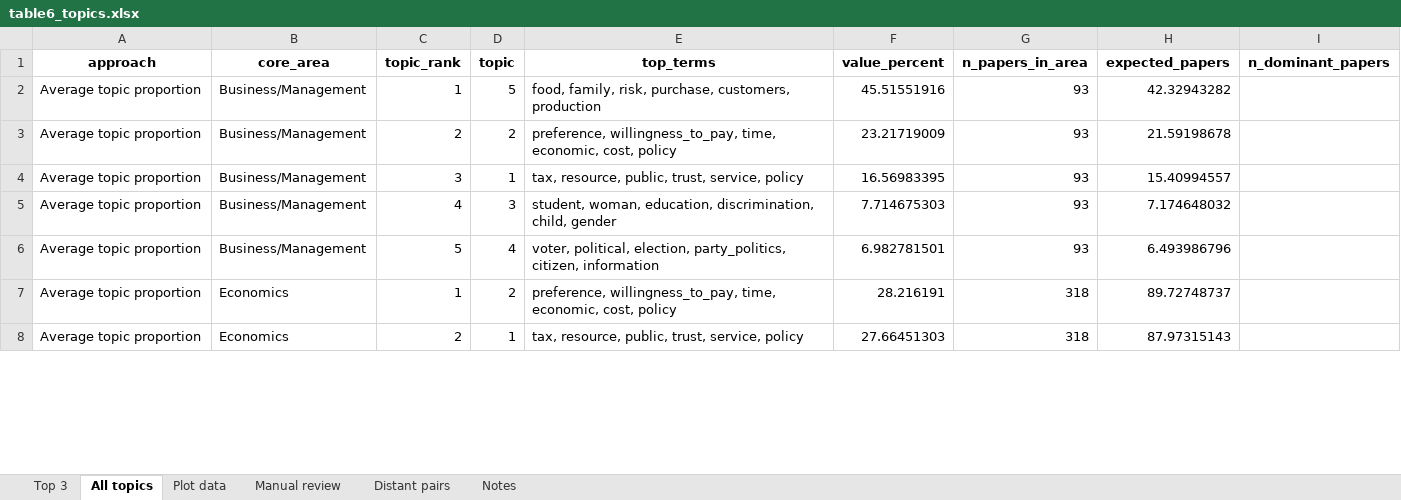
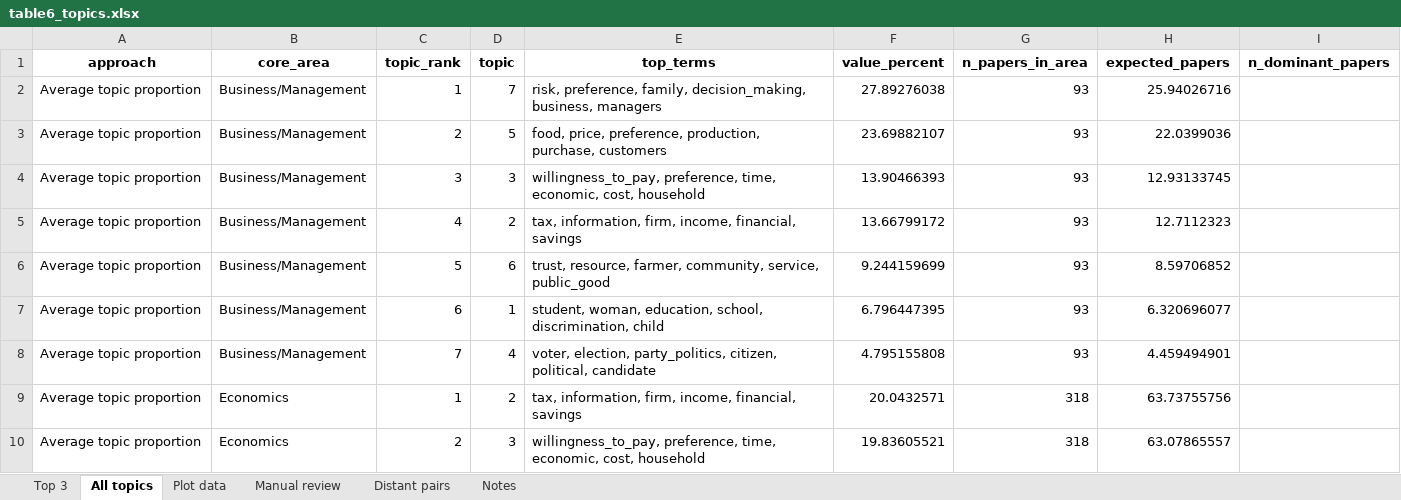
Before and after one commit to vsgonzalezm/costo-de-maternar, an Excel workbook: Paper_wos/outputs/tables/table6_topics.xlsx, sheet All topics, drawn as a sheet; only a part is shown; values as stored, in another font and other column widths than the file's, no borders; addresses are those after the commit; the diff covers the shown part only; the diff names each change by its address in the sheet, - before the commit and + after, or states it on an @@ line.

```diff
--- a/Paper_wos/outputs/tables/table6_topics.xlsx (sheet All topics)
+++ b/Paper_wos/outputs/tables/table6_topics.xlsx (sheet All topics)
-D2 (topic): 5
+D2 (topic): 7
-E2 (top_terms): food, family, risk, purchase, customers, production
+E2 (top_terms): risk, preference, family, decision_making, business, managers
-F2 (value_percent): 45.51551916
+F2 (value_percent): 27.89276038
-H2 (expected_papers): 42.32943282
+H2 (expected_papers): 25.94026716
-D3 (topic): 2
+D3 (topic): 5
-E3 (top_terms): preference, willingness_to_pay, time, economic, cost, policy
+E3 (top_terms): food, price, preference, production, purchase, customers
-F3 (value_percent): 23.21719009
+F3 (value_percent): 23.69882107
-H3 (expected_papers): 21.59198678
+H3 (expected_papers): 22.0399036
-D4 (topic): 1
+D4 (topic): 3
-E4 (top_terms): tax, resource, public, trust, service, policy
+E4 (top_terms): willingness_to_pay, preference, time, economic, cost, household
-F4 (value_percent): 16.56983395
+F4 (value_percent): 13.90466393
-H4 (expected_papers): 15.40994557
+H4 (expected_papers): 12.93133745
-D5 (topic): 3
+D5 (topic): 2
-E5 (top_terms): student, woman, education, discrimination, child, gender
+E5 (top_terms): tax, information, firm, income, financial, savings
-F5 (value_percent): 7.714675303
+F5 (value_percent): 13.66799172
-H5 (expected_papers): 7.174648032
+H5 (expected_papers): 12.7112323
+row 6: Average topic proportion | Business/Management | 5 | 6 | trust, resource, farmer, community, service, public_good | 9.244159699 | 93 | 8.59706852
+row 7: Average topic proportion | Business/Management | 6 | 1 | student, woman, education, school, discrimination, child | 6.796447395 | 93 | 6.320696077
-C8 (topic_rank): 5
+C8 (topic_rank): 7
-E8 (top_terms): voter, political, election, party_politics, citizen, information
+E8 (top_terms): voter, election, party_politics, citizen, political, candidate
-F8 (value_percent): 6.982781501
+F8 (value_percent): 4.795155808
-H8 (expected_papers): 6.493986796
+H8 (expected_papers): 4.459494901
-E9 (top_terms): preference, willingness_to_pay, time, economic, cost, policy
+E9 (top_terms): tax, information, firm, income, financial, savings
-F9 (value_percent): 28.216191
+F9 (value_percent): 20.0432571
-H9 (expected_papers): 89.72748737
+H9 (expected_papers): 63.73755756
-D10 (topic): 1
+D10 (topic): 3
-E10 (top_terms): tax, resource, public, trust, service, policy
+E10 (top_terms): willingness_to_pay, preference, time, economic, cost, household
-F10 (value_percent): 27.66451303
+F10 (value_percent): 19.83605521
-H10 (expected_papers): 87.97315143
+H10 (expected_papers): 63.07865557
```
Also changed, not shown: 21 added rows and 191 edited cells elsewhere in this sheet, sheet Plot data, sheet Manual review, sheet Top 3, sheet Distant pairs, Paper_wos/outputs/tables/figure4_data.xlsx, Paper_wos/outputs/tables/figure7_data.xlsx, 11 other files.
